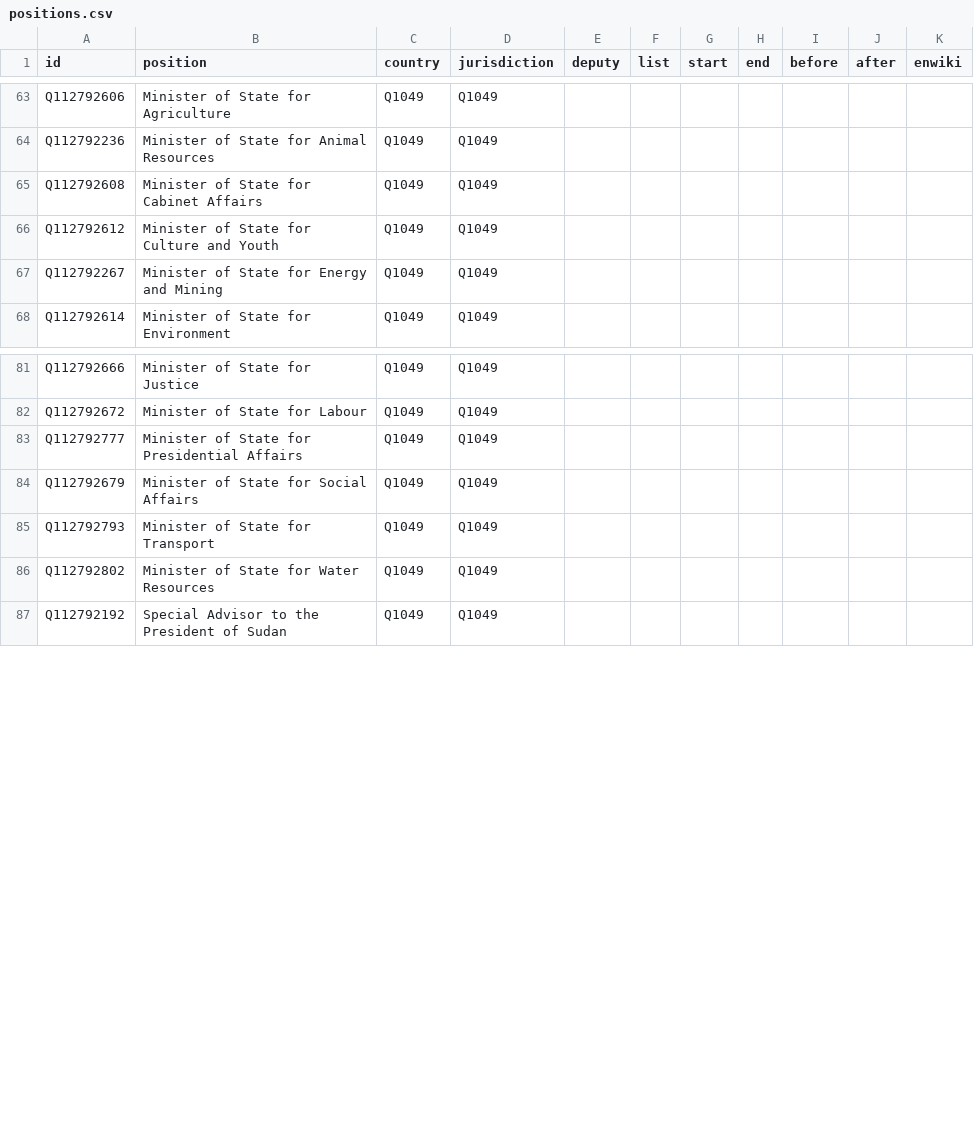
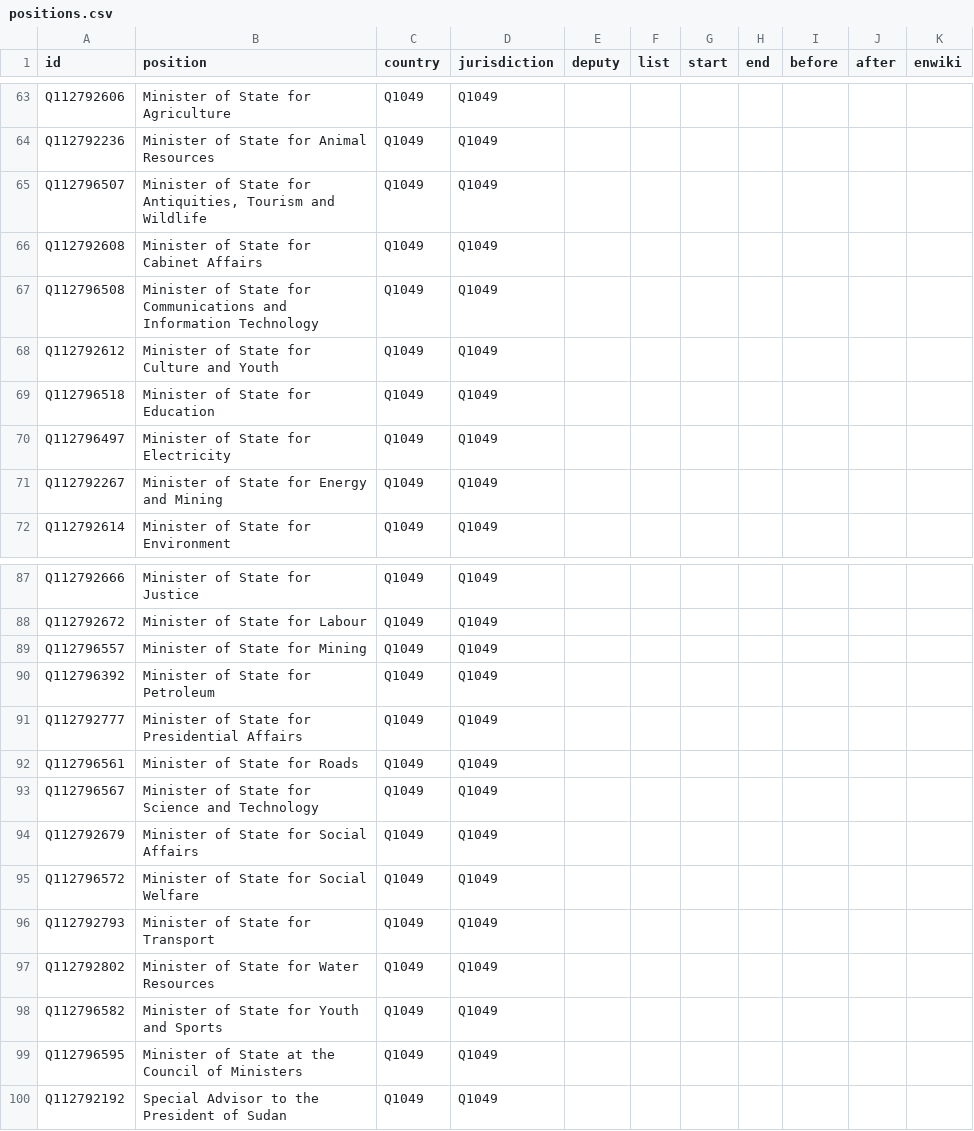
Before and after one commit to every-politician-scrapers/sudan, a CSV file: html/positions.csv, drawn as a sheet; only a part is shown, gaps mark what is left out; the diff covers the shown part only.

```diff
--- a/html/positions.csv
+++ b/html/positions.csv
@@ -64,4 +64,8 @@ Q112792606,Minister of State for Agriculture,Q1049,Q1049,,,,,,,
 Q112792236,Minister of State for Animal Resources,Q1049,Q1049,,,,,,,
+Q112796507,"Minister of State for Antiquities, Tourism and Wildlife",Q1049,Q1049,,,,,,,
 Q112792608,Minister of State for Cabinet Affairs,Q1049,Q1049,,,,,,,
+Q112796508,Minister of State for Communications and Information Technology,Q1049,Q1049,,,,,,,
 Q112792612,Minister of State for Culture and Youth,Q1049,Q1049,,,,,,,
+Q112796518,Minister of State for Education,Q1049,Q1049,,,,,,,
+Q112796497,Minister of State for Electricity,Q1049,Q1049,,,,,,,
 Q112792267,Minister of State for Energy and Mining,Q1049,Q1049,,,,,,,
@@ -82,6 +88,13 @@ Q112792666,Minister of State for Justice,Q1049,Q1049,,,,,,,
 Q112792672,Minister of State for Labour,Q1049,Q1049,,,,,,,
+Q112796557,Minister of State for Mining,Q1049,Q1049,,,,,,,
+Q112796392,Minister of State for Petroleum,Q1049,Q1049,,,,,,,
 Q112792777,Minister of State for Presidential Affairs,Q1049,Q1049,,,,,,,
+Q112796561,Minister of State for Roads,Q1049,Q1049,,,,,,,
+Q112796567,Minister of State for Science and Technology,Q1049,Q1049,,,,,,,
 Q112792679,Minister of State for Social Affairs,Q1049,Q1049,,,,,,,
+Q112796572,Minister of State for Social Welfare,Q1049,Q1049,,,,,,,
 Q112792793,Minister of State for Transport,Q1049,Q1049,,,,,,,
 Q112792802,Minister of State for Water Resources,Q1049,Q1049,,,,,,,
+Q112796582,Minister of State for Youth and Sports,Q1049,Q1049,,,,,,,
+Q112796595,Minister of State at the Council of Ministers,Q1049,Q1049,,,,,,,
 Q112792192,Special Advisor to the President of Sudan,Q1049,Q1049,,,,,,,
```
Also changed, not shown: 2 added rows elsewhere in this file, html/holders21.csv.
